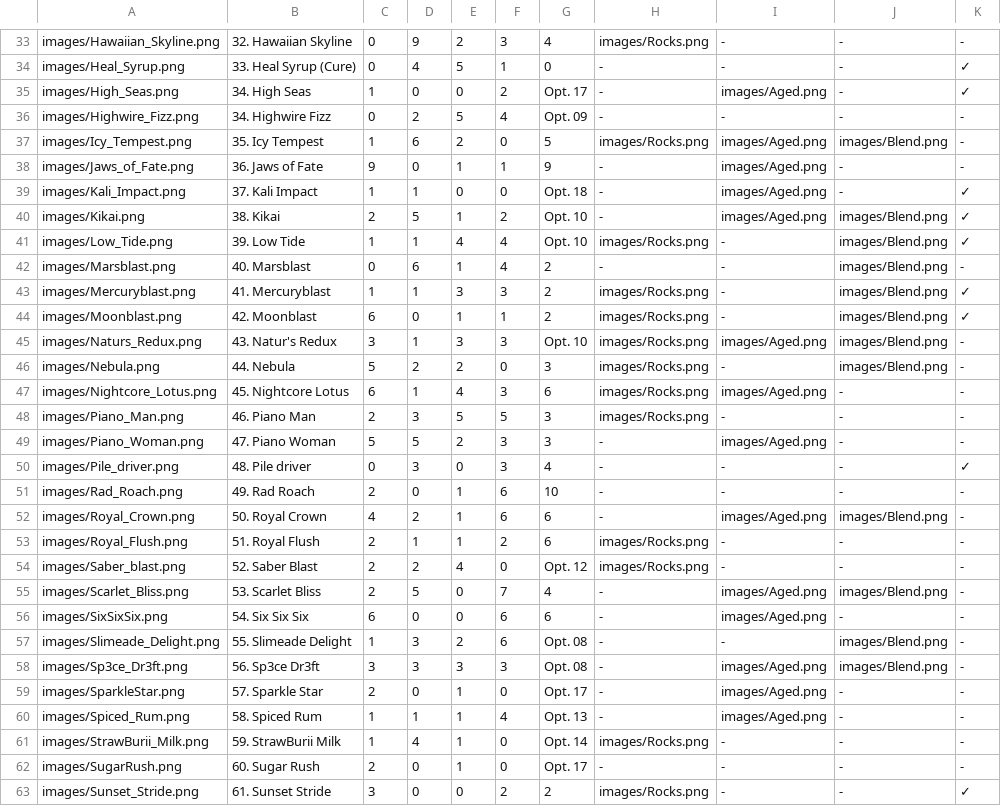
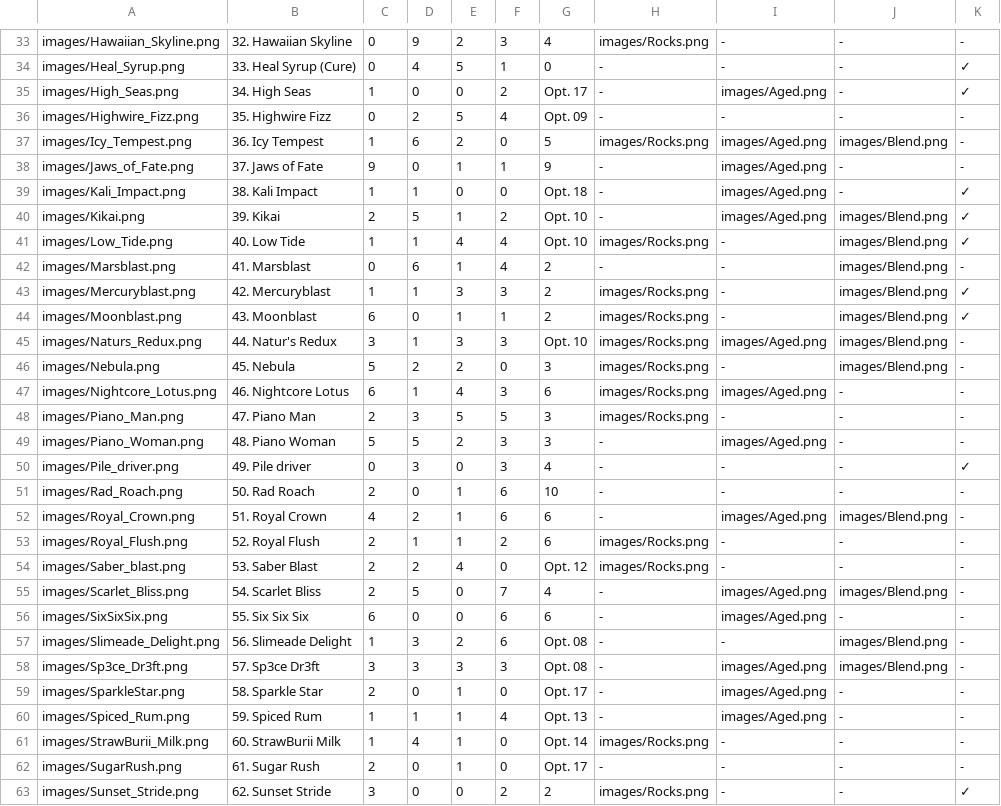
Before and after one commit to Zokaxdesu/Drinktionary, a CSV file: Database/Drinks.csv, drawn as a sheet; only a part is shown, gaps mark what is left out; the diff covers the shown part only.

Commit message:
numbering

```diff
--- a/Database/Drinks.csv
+++ b/Database/Drinks.csv
@@ -35,29 +35,29 @@ images/Heal_Syrup.png,33. Heal Syrup (Cure),0,4,5,1,0,-,-,-,✓
 images/High_Seas.png,34. High Seas,1,0,0,2,Opt. 17,-,images/Aged.png,-,✓
-images/Highwire_Fizz.png,34. Highwire Fizz,0,2,5,4,Opt. 09,-,-,-,-
-images/Icy_Tempest.png,35. Icy Tempest,1,6,2,0,5,images/Rocks.png,images/Aged.png,images/Blend.png,-
-images/Jaws_of_Fate.png,36. Jaws of Fate,9,0,1,1,9,-,images/Aged.png,-,-
-images/Kali_Impact.png,37. Kali Impact,1,1,0,0,Opt. 18,-,images/Aged.png,-,✓
-images/Kikai.png,38. Kikai,2,5,1,2,Opt. 10,-,images/Aged.png,images/Blend.png,✓
-images/Low_Tide.png,39. Low Tide,1,1,4,4,Opt. 10,images/Rocks.png,-,images/Blend.png,✓
-images/Marsblast.png,40. Marsblast,0,6,1,4,2,-,-,images/Blend.png,-
-images/Mercuryblast.png,41. Mercuryblast,1,1,3,3,2,images/Rocks.png,-,images/Blend.png,✓
-images/Moonblast.png,42. Moonblast,6,0,1,1,2,images/Rocks.png,-,images/Blend.png,✓
-images/Naturs_Redux.png,43. Natur's Redux,3,1,3,3,Opt. 10,images/Rocks.png,images/Aged.png,images/Blend.png,-
-images/Nebula.png,44. Nebula,5,2,2,0,3,images/Rocks.png,-,images/Blend.png,-
-images/Nightcore_Lotus.png,45. Nightcore Lotus,6,1,4,3,6,images/Rocks.png,images/Aged.png,-,-
-images/Piano_Man.png,46. Piano Man,2,3,5,5,3,images/Rocks.png,-,-,-
-images/Piano_Woman.png,47. Piano Woman,5,5,2,3,3,-,images/Aged.png,-,-
-images/Pile_driver.png,48. Pile driver,0,3,0,3,4,-,-,-,✓
-images/Rad_Roach.png,49. Rad Roach,2,0,1,6,10,-,-,-,-
-images/Royal_Crown.png,50. Royal Crown,4,2,1,6,6,-,images/Aged.png,images/Blend.png,-
-images/Royal_Flush.png,51. Royal Flush,2,1,1,2,6,images/Rocks.png,-,-,-
-images/Saber_blast.png,52. Saber Blast,2,2,4,0,Opt. 12,images/Rocks.png,-,-,-
-images/Scarlet_Bliss.png,53. Scarlet Bliss,2,5,0,7,4,-,images/Aged.png,images/Blend.png,-
-images/SixSixSix.png,54. Six Six Six,6,0,0,6,6,-,images/Aged.png,-,-
-images/Slimeade_Delight.png,55. Slimeade Delight,1,3,2,6,Opt. 08,-,-,images/Blend.png,-
-images/Sp3ce_Dr3ft.png,56. Sp3ce Dr3ft,3,3,3,3,Opt. 08,-,images/Aged.png,images/Blend.png,-
-images/SparkleStar.png,57. Sparkle Star,2,0,1,0,Opt. 17,-,images/Aged.png,-,-
-images/Spiced_Rum.png,58. Spiced Rum,1,1,1,4,Opt. 13,-,images/Aged.png,-,-
-images/StrawBurii_Milk.png,59. StrawBurii Milk,1,4,1,0,Opt. 14,images/Rocks.png,-,-,-
-images/SugarRush.png,60. Sugar Rush,2,0,1,0,Opt. 17,-,-,-,-
-images/Sunset_Stride.png,61. Sunset Stride,3,0,0,2,2,images/Rocks.png,-,-,✓
+images/Highwire_Fizz.png,35. Highwire Fizz,0,2,5,4,Opt. 09,-,-,-,-
+images/Icy_Tempest.png,36. Icy Tempest,1,6,2,0,5,images/Rocks.png,images/Aged.png,images/Blend.png,-
+images/Jaws_of_Fate.png,37. Jaws of Fate,9,0,1,1,9,-,images/Aged.png,-,-
+images/Kali_Impact.png,38. Kali Impact,1,1,0,0,Opt. 18,-,images/Aged.png,-,✓
+images/Kikai.png,39. Kikai,2,5,1,2,Opt. 10,-,images/Aged.png,images/Blend.png,✓
+images/Low_Tide.png,40. Low Tide,1,1,4,4,Opt. 10,images/Rocks.png,-,images/Blend.png,✓
+images/Marsblast.png,41. Marsblast,0,6,1,4,2,-,-,images/Blend.png,-
+images/Mercuryblast.png,42. Mercuryblast,1,1,3,3,2,images/Rocks.png,-,images/Blend.png,✓
+images/Moonblast.png,43. Moonblast,6,0,1,1,2,images/Rocks.png,-,images/Blend.png,✓
+images/Naturs_Redux.png,44. Natur's Redux,3,1,3,3,Opt. 10,images/Rocks.png,images/Aged.png,images/Blend.png,-
+images/Nebula.png,45. Nebula,5,2,2,0,3,images/Rocks.png,-,images/Blend.png,-
+images/Nightcore_Lotus.png,46. Nightcore Lotus,6,1,4,3,6,images/Rocks.png,images/Aged.png,-,-
+images/Piano_Man.png,47. Piano Man,2,3,5,5,3,images/Rocks.png,-,-,-
+images/Piano_Woman.png,48. Piano Woman,5,5,2,3,3,-,images/Aged.png,-,-
+images/Pile_driver.png,49. Pile driver,0,3,0,3,4,-,-,-,✓
+images/Rad_Roach.png,50. Rad Roach,2,0,1,6,10,-,-,-,-
+images/Royal_Crown.png,51. Royal Crown,4,2,1,6,6,-,images/Aged.png,images/Blend.png,-
+images/Royal_Flush.png,52. Royal Flush,2,1,1,2,6,images/Rocks.png,-,-,-
+images/Saber_blast.png,53. Saber Blast,2,2,4,0,Opt. 12,images/Rocks.png,-,-,-
+images/Scarlet_Bliss.png,54. Scarlet Bliss,2,5,0,7,4,-,images/Aged.png,images/Blend.png,-
+images/SixSixSix.png,55. Six Six Six,6,0,0,6,6,-,images/Aged.png,-,-
+images/Slimeade_Delight.png,56. Slimeade Delight,1,3,2,6,Opt. 08,-,-,images/Blend.png,-
+images/Sp3ce_Dr3ft.png,57. Sp3ce Dr3ft,3,3,3,3,Opt. 08,-,images/Aged.png,images/Blend.png,-
+images/SparkleStar.png,58. Sparkle Star,2,0,1,0,Opt. 17,-,images/Aged.png,-,-
+images/Spiced_Rum.png,59. Spiced Rum,1,1,1,4,Opt. 13,-,images/Aged.png,-,-
+images/StrawBurii_Milk.png,60. StrawBurii Milk,1,4,1,0,Opt. 14,images/Rocks.png,-,-,-
+images/SugarRush.png,61. Sugar Rush,2,0,1,0,Opt. 17,-,-,-,-
+images/Sunset_Stride.png,62. Sunset Stride,3,0,0,2,2,images/Rocks.png,-,-,✓
```
Also changed, not shown: 10 edited cells elsewhere in this file.
